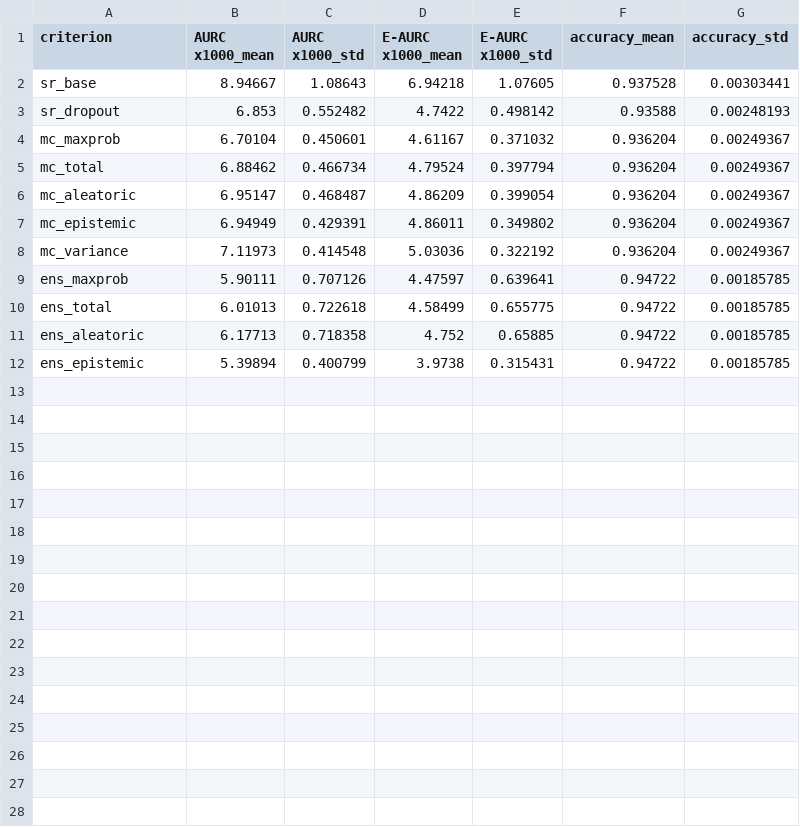
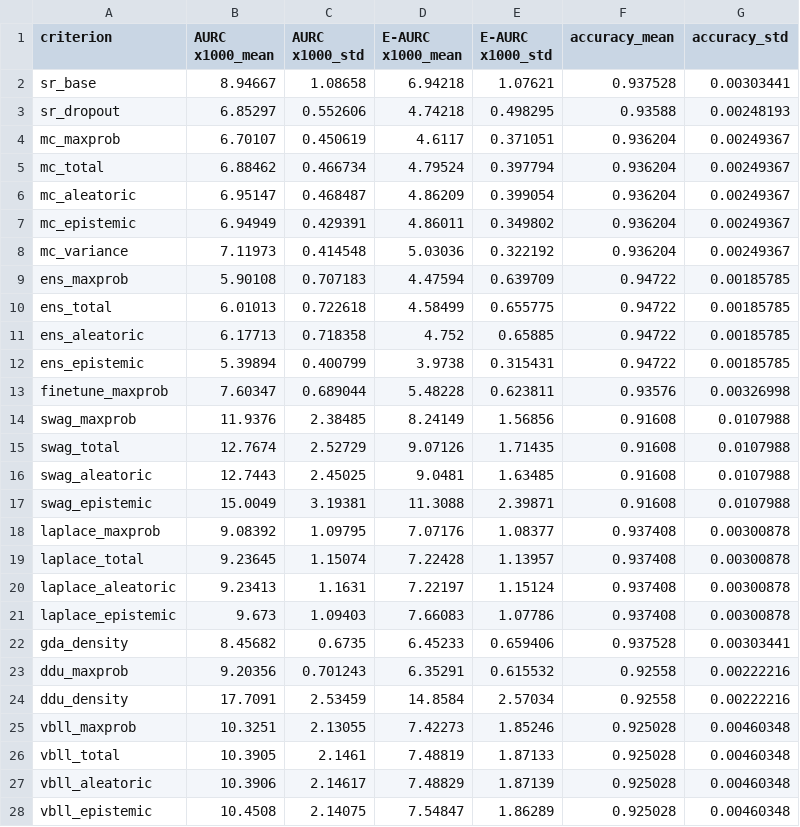
Before and after one commit to elias0224/probly, a CSV file: experiments/selective_prediction_sgr/results/shift/id_aurc.csv, drawn as a sheet; only a part is shown; the diff covers the shown part only.

```diff
--- a/experiments/selective_prediction_sgr/results/shift/id_aurc.csv
+++ b/experiments/selective_prediction_sgr/results/shift/id_aurc.csv
@@ -1,5 +1,5 @@
 criterion,AURC x1000_mean,AURC x1000_std,E-AURC x1000_mean,E-AURC x1000_std,accuracy_mean,accuracy_std
-sr_base,8.94667,1.08643,6.94218,1.07605,0.937528,0.00303441
-sr_dropout,6.853,0.552482,4.7422,0.498142,0.93588,0.00248193
-mc_maxprob,6.70104,0.450601,4.61167,0.371032,0.936204,0.00249367
+sr_base,8.94667,1.08658,6.94218,1.07621,0.937528,0.00303441
+sr_dropout,6.85297,0.552606,4.74218,0.498295,0.93588,0.00248193
+mc_maxprob,6.70107,0.450619,4.6117,0.371051,0.936204,0.00249367
 mc_total,6.88462,0.466734,4.79524,0.397794,0.936204,0.00249367
@@ -8,3 +8,3 @@ mc_epistemic,6.94949,0.429391,4.86011,0.349802,0.936204,0.00249367
 mc_variance,7.11973,0.414548,5.03036,0.322192,0.936204,0.00249367
-ens_maxprob,5.90111,0.707126,4.47597,0.639641,0.94722,0.00185785
+ens_maxprob,5.90108,0.707183,4.47594,0.639709,0.94722,0.00185785
 ens_total,6.01013,0.722618,4.58499,0.655775,0.94722,0.00185785
@@ -12 +12,17 @@ ens_aleatoric,6.17713,0.718358,4.752,0.65885,0.94722,0.00185785
 ens_epistemic,5.39894,0.400799,3.9738,0.315431,0.94722,0.00185785
+finetune_maxprob,7.60347,0.689044,5.48228,0.623811,0.93576,0.00326998
+swag_maxprob,11.9376,2.38485,8.24149,1.56856,0.91608,0.0107988
+swag_total,12.7674,2.52729,9.07126,1.71435,0.91608,0.0107988
+swag_aleatoric,12.7443,2.45025,9.0481,1.63485,0.91608,0.0107988
+swag_epistemic,15.0049,3.19381,11.3088,2.39871,0.91608,0.0107988
+laplace_maxprob,9.08392,1.09795,7.07176,1.08377,0.937408,0.00300878
+laplace_total,9.23645,1.15074,7.22428,1.13957,0.937408,0.00300878
+laplace_aleatoric,9.23413,1.1631,7.22197,1.15124,0.937408,0.00300878
+laplace_epistemic,9.673,1.09403,7.66083,1.07786,0.937408,0.00300878
+gda_density,8.45682,0.6735,6.45233,0.659406,0.937528,0.00303441
+ddu_maxprob,9.20356,0.701243,6.35291,0.615532,0.92558,0.00222216
+ddu_density,17.7091,2.53459,14.8584,2.57034,0.92558,0.00222216
+vbll_maxprob,10.3251,2.13055,7.42273,1.85246,0.925028,0.00460348
+vbll_total,10.3905,2.1461,7.48819,1.87133,0.925028,0.00460348
+vbll_aleatoric,10.3906,2.14617,7.48829,1.87139,0.925028,0.00460348
+vbll_epistemic,10.4508,2.14075,7.54847,1.86289,0.925028,0.00460348
```
Also changed, not shown: 3 added rows elsewhere in this file, experiments/selective_prediction_sgr/results/fixed_threshold.csv, experiments/selective_prediction_sgr/results/shift/ood_cifar100.csv, 50 other files.
